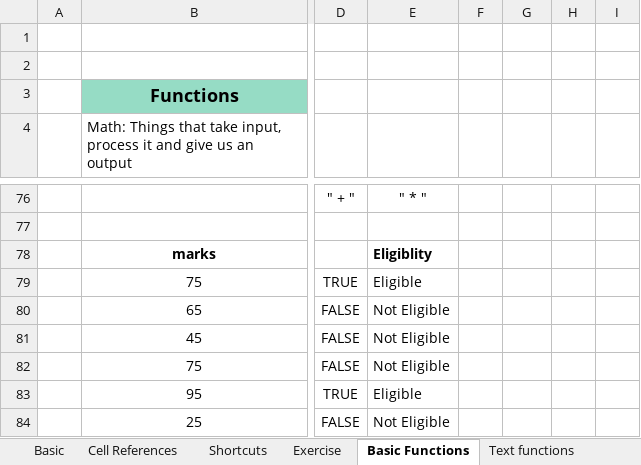
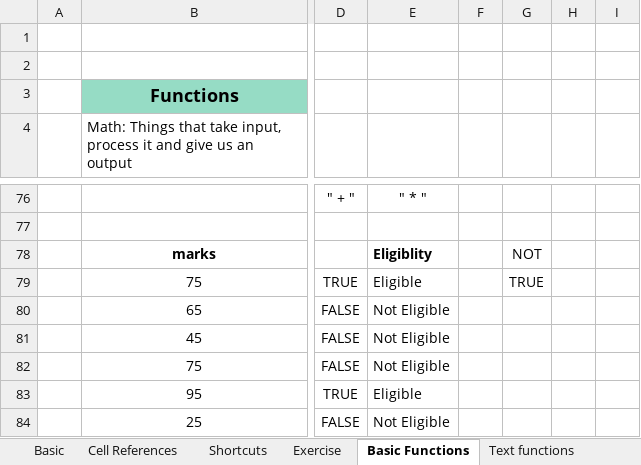
Before and after one commit to devidrees/DA-Aug-Batch-PW, an Excel workbook: Excel/Excel Class.xlsx, sheet Basic Functions, drawn as a sheet; only a part is shown, gaps mark what is left out; values as stored, in another font and other column widths than the file's, no borders; the diff names each change by its address in the sheet, - before the commit and + after, or states it on an @@ line.

```diff
--- a/Excel/Excel Class.xlsx (sheet Basic Functions)
+++ b/Excel/Excel Class.xlsx (sheet Basic Functions)
-G78: (empty)
+G78: NOT
-G79: (empty)
+G79: TRUE
```
Also changed, not shown: sheet Date Time functions, sheet Text functions, other sheet tabs, charts or pictures, 4 other files.
